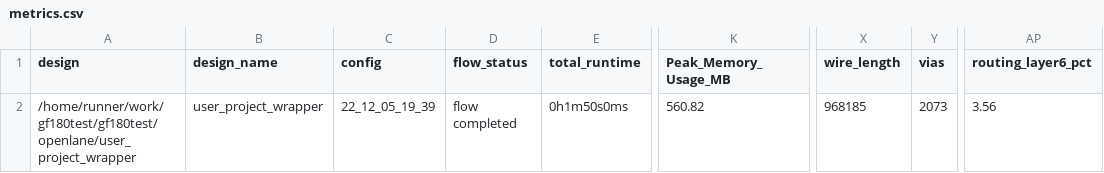
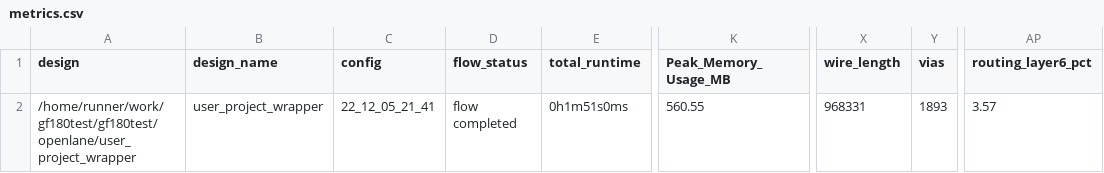
Before and after one commit to browndeer/gf180test, a CSV file: signoff/user_project_wrapper/metrics.csv, drawn as a sheet; only a part is shown, gaps mark what is left out; the diff names each change by its address in the sheet, - before the commit and + after, or states it on an @@ line.

```diff
--- a/signoff/user_project_wrapper/metrics.csv
+++ b/signoff/user_project_wrapper/metrics.csv
-C2 (config): 22_12_05_19_39
+C2 (config): 22_12_05_21_41
-E2 (total_runtime): 0h1m50s0ms
+E2 (total_runtime): 0h1m51s0ms
-K2 (Peak_Memory_Usage_MB): 560.82
+K2 (Peak_Memory_Usage_MB): 560.55
-X2 (wire_length): 968185
+X2 (wire_length): 968331
-Y2 (vias): 2073
+Y2 (vias): 1893
-AP2 (routing_layer6_pct): 3.56
+AP2 (routing_layer6_pct): 3.57
```
Also changed, not shown: signoff/tiny_user_project/metrics.csv, 23 other files.
